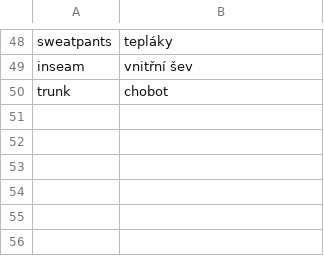
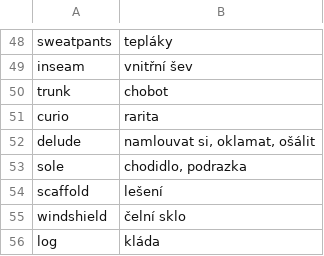
Before and after one commit to jlibovicky/practice-vocab, a TSV file: english/random.tsv, drawn as a sheet; only a part is shown, gaps mark what is left out.

```diff
--- a/english/random.tsv
+++ b/english/random.tsv
@@ -50 +50,7 @@ inseam	vnitřní šev
 trunk	chobot
+curio	rarita
+delude	namlouvat si, oklamat, ošálit
+sole	chodidlo, podrazka
+scaffold	lešení
+windshield	čelní sklo
+log	kláda
```
Also changed, not shown: german/lesen.tsv.
